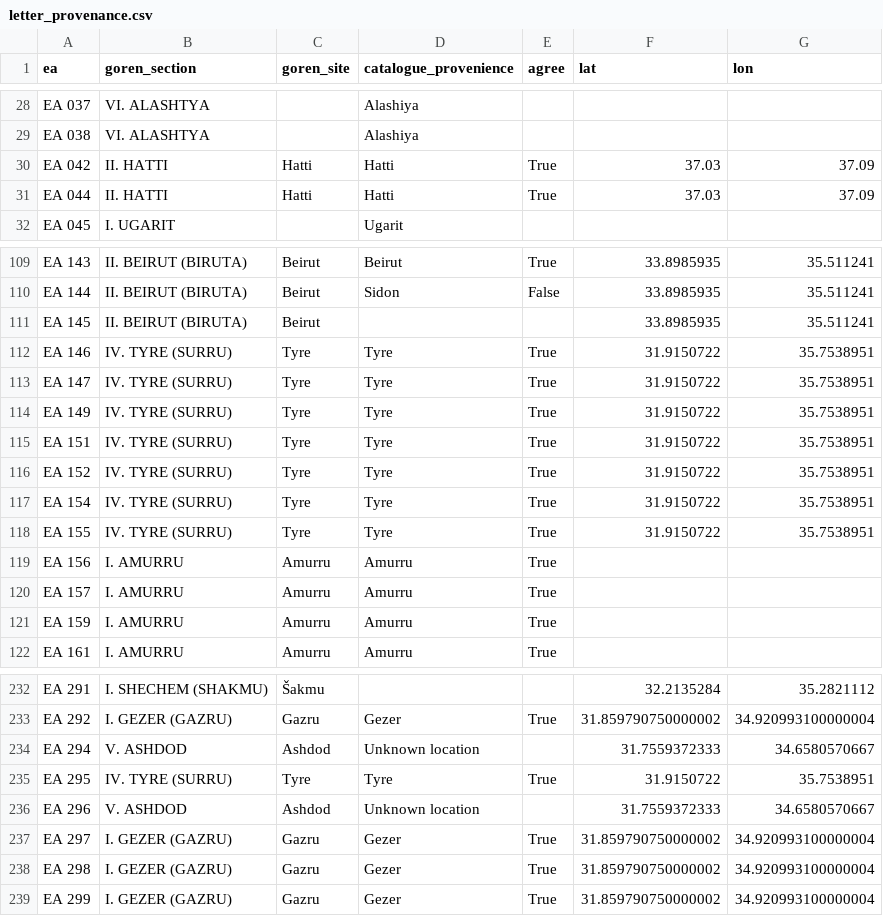
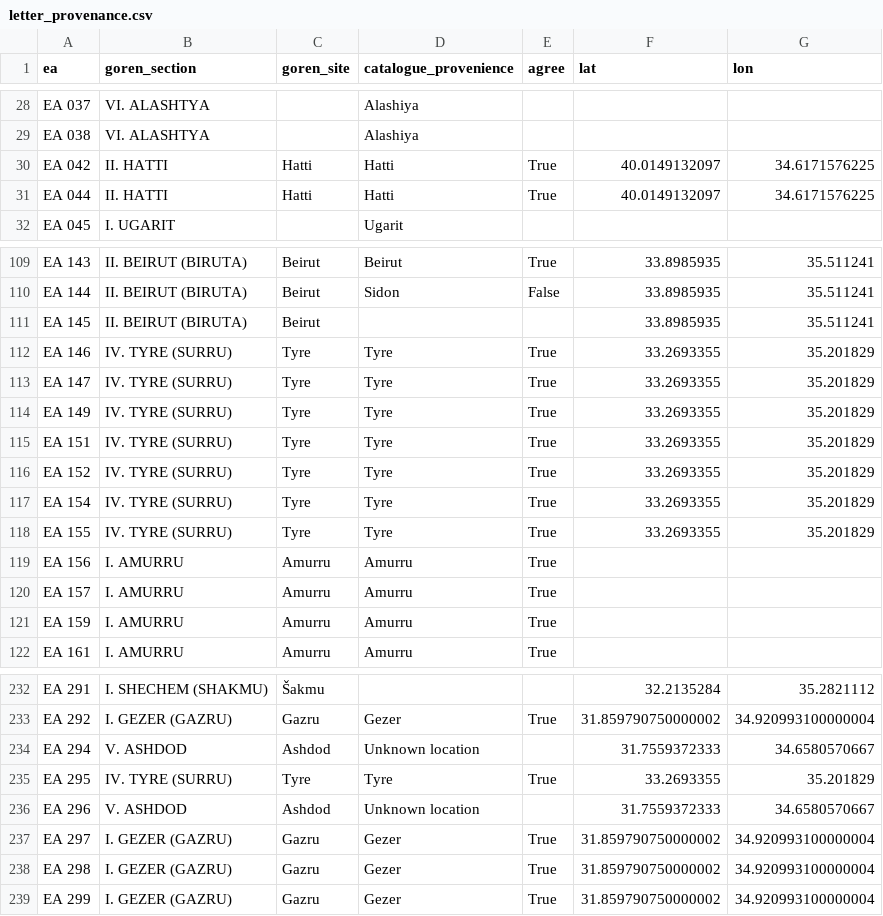
Before and after one commit to conorreid/ussira-pitati, a CSV file: data/derived/letter_provenance.csv, drawn as a sheet; only a part is shown, gaps mark what is left out.

```diff
--- a/data/derived/letter_provenance.csv
+++ b/data/derived/letter_provenance.csv
@@ -29,4 +29,4 @@ EA 037,VI. ALASHTYA,,Alashiya,,,
 EA 038,VI. ALASHTYA,,Alashiya,,,
-EA 042,II. HATTI,Hatti,Hatti,True,37.03,37.09
-EA 044,II. HATTI,Hatti,Hatti,True,37.03,37.09
+EA 042,II. HATTI,Hatti,Hatti,True,40.0149132097,34.6171576225
+EA 044,II. HATTI,Hatti,Hatti,True,40.0149132097,34.6171576225
 EA 045,I. UGARIT,,Ugarit,,,
@@ -111,9 +111,9 @@ EA 144,II. BEIRUT (BIRUTA),Beirut,Sidon,False,33.8985935,35.511241
 EA 145,II. BEIRUT (BIRUTA),Beirut,,,33.8985935,35.511241
-EA 146,IV. TYRE (SURRU),Tyre,Tyre,True,31.9150722,35.7538951
-EA 147,IV. TYRE (SURRU),Tyre,Tyre,True,31.9150722,35.7538951
-EA 149,IV. TYRE (SURRU),Tyre,Tyre,True,31.9150722,35.7538951
-EA 151,IV. TYRE (SURRU),Tyre,Tyre,True,31.9150722,35.7538951
-EA 152,IV. TYRE (SURRU),Tyre,Tyre,True,31.9150722,35.7538951
-EA 154,IV. TYRE (SURRU),Tyre,Tyre,True,31.9150722,35.7538951
-EA 155,IV. TYRE (SURRU),Tyre,Tyre,True,31.9150722,35.7538951
+EA 146,IV. TYRE (SURRU),Tyre,Tyre,True,33.2693355,35.201829
+EA 147,IV. TYRE (SURRU),Tyre,Tyre,True,33.2693355,35.201829
+EA 149,IV. TYRE (SURRU),Tyre,Tyre,True,33.2693355,35.201829
+EA 151,IV. TYRE (SURRU),Tyre,Tyre,True,33.2693355,35.201829
+EA 152,IV. TYRE (SURRU),Tyre,Tyre,True,33.2693355,35.201829
+EA 154,IV. TYRE (SURRU),Tyre,Tyre,True,33.2693355,35.201829
+EA 155,IV. TYRE (SURRU),Tyre,Tyre,True,33.2693355,35.201829
 EA 156,I. AMURRU,Amurru,Amurru,True,,
@@ -234,3 +234,3 @@ EA 292,I. GEZER (GAZRU),Gazru,Gezer,True,31.859790750000002,34.920993100000004
 EA 294,V. ASHDOD,Ashdod,Unknown location,,31.7559372333,34.6580570667
-EA 295,IV. TYRE (SURRU),Tyre,Tyre,True,31.9150722,35.7538951
+EA 295,IV. TYRE (SURRU),Tyre,Tyre,True,33.2693355,35.201829
 EA 296,V. ASHDOD,Ashdod,Unknown location,,31.7559372333,34.6580570667
```
